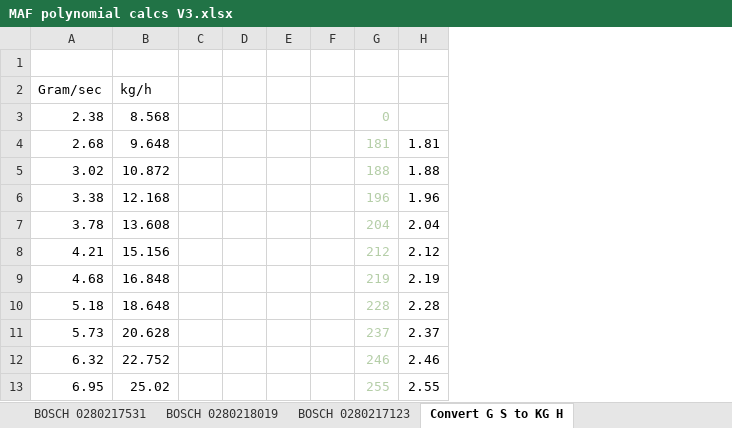
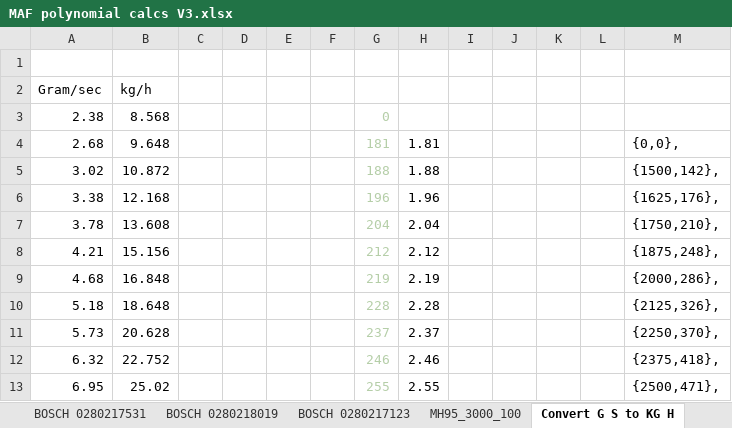
Before and after one commit to DeeEmm/DIY-Flow-Bench, an Excel workbook: ESP32/DIY-Flow-Bench/tools/MAF polynomial calcs V3.xlsx, sheet Convert G S to KG H, drawn as a sheet; only a part is shown; values as stored, in another font and other column widths than the file's, no borders; the diff names each change by its address in the sheet, - before the commit and + after, or states it on an @@ line.

```diff
--- a/ESP32/DIY-Flow-Bench/tools/MAF polynomial calcs V3.xlsx (sheet Convert G S to KG H)
+++ b/ESP32/DIY-Flow-Bench/tools/MAF polynomial calcs V3.xlsx (sheet Convert G S to KG H)
+sheet tab: MH95_3000_100
+column I, empty
+column J, empty
+column K, empty
+column L, empty
+column M, rows 4-13: {0,0}, | {1500,142}, | {1625,176}, | {1750,210}, | {1875,248}, | {2000,286}, | {2125,326}, | {2250,370}, | {2375,418}, | {2500,471},
```
Also changed, not shown: sheet BOSCH_0280218067, formulas that keep their value, charts or pictures, 9 other files.
